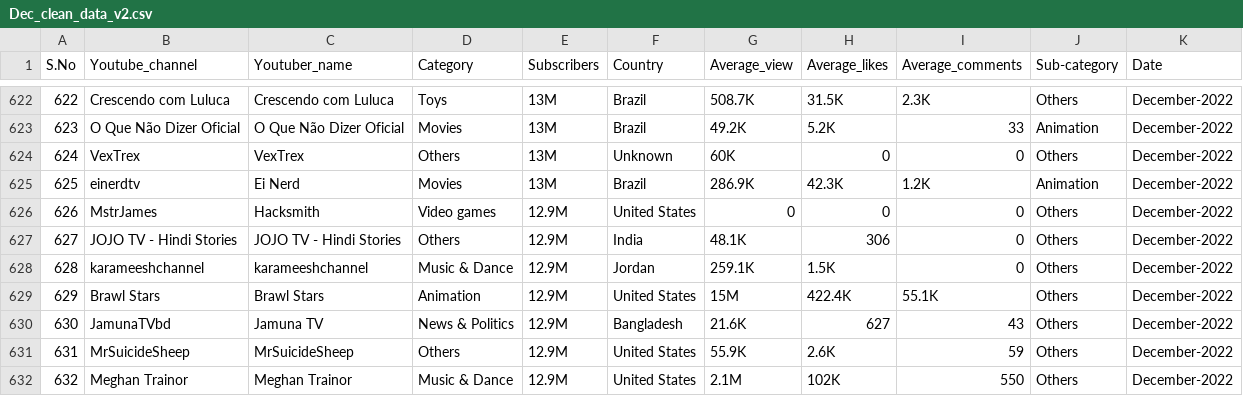
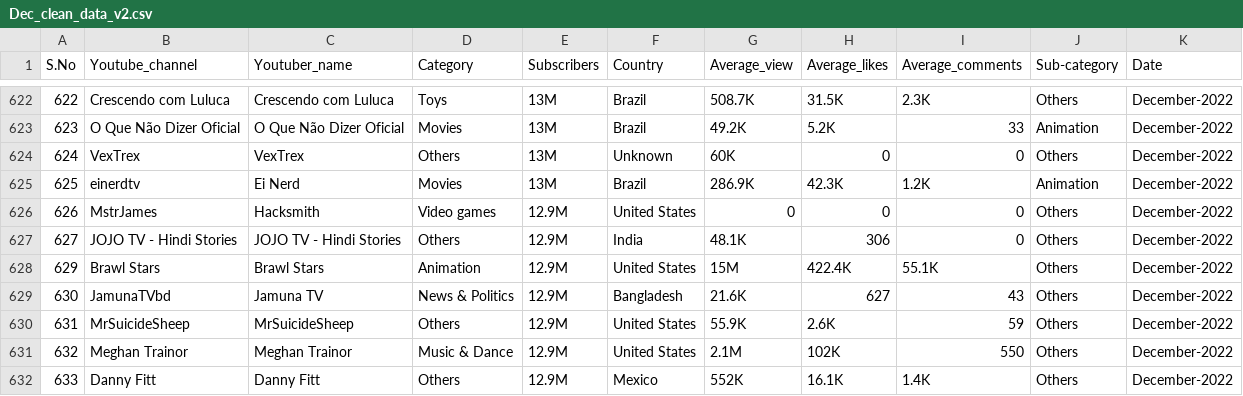
Before and after one commit to AmitaGarad/Project-3-Group-7, a CSV file: Resources/Dec_clean_data_v2.csv, drawn as a sheet; only a part is shown, gaps mark what is left out; the shorter side is filled out with more unchanged rows.

Commit message:
updated map to sum points and cleaned datasets

```diff
--- a/Resources/Dec_clean_data_v2.csv
+++ b/Resources/Dec_clean_data_v2.csv
@@ -627,3 +627,2 @@ S.No,Youtube_channel,Youtuber_name,Category,Subscribers,Country,Average_view,Ave
 627,JOJO TV - Hindi Stories,JOJO TV - Hindi Stories,Others,12.9M,India,48.1K,306,0,Others,December-2022
-628,karameeshchannel,karameeshchannel,Music & Dance,12.9M,Jordan,259.1K,1.5K,0,Others,December-2022
 629,Brawl Stars,Brawl Stars,Animation,12.9M,United States,15M,422.4K,55.1K,Others,December-2022
```
Also changed, not shown: Resources/Nov_clean_data_v2.csv, Resources/Sept_clean_data_v2.csv, 6 other files.
